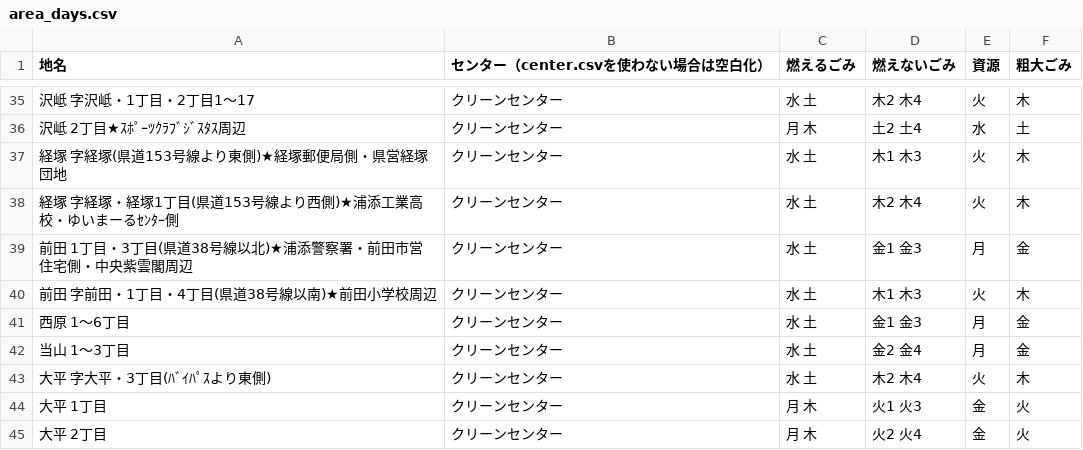
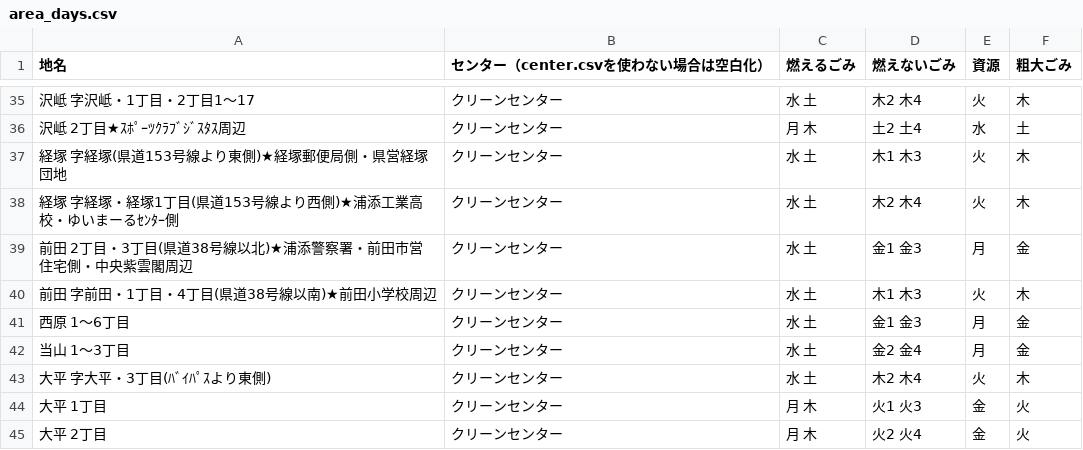
Before and after one commit to urasoe/5374, a CSV file: data/area_days.csv, drawn as a sheet; only a part is shown, gaps mark what is left out.

Commit message:
前田地区を訂正しました

```diff
--- a/data/area_days.csv
+++ b/data/area_days.csv
@@ -38,3 +38,3 @@
 経塚 字経塚・経塚1丁目(県道153号線より西側)★浦添工業高校・ゆいまーるｾﾝﾀｰ側,クリーンセンター,水 土,木2 木4,火,木
-前田 1丁目・3丁目(県道38号線以北)★浦添警察署・前田市営住宅側・中央紫雲閣周辺,クリーンセンター,水 土,金1 金3,月,金
+前田 2丁目・3丁目(県道38号線以北)★浦添警察署・前田市営住宅側・中央紫雲閣周辺,クリーンセンター,水 土,金1 金3,月,金
 前田 字前田・1丁目・4丁目(県道38号線以南)★前田小学校周辺,クリーンセンター,水 土,木1 木3,火,木
```
